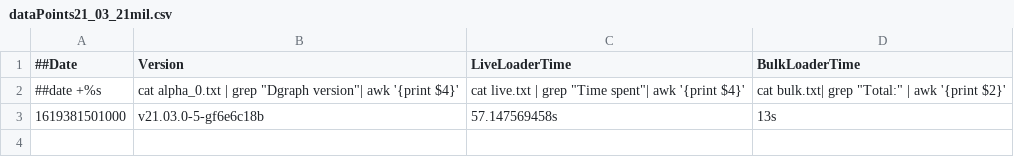
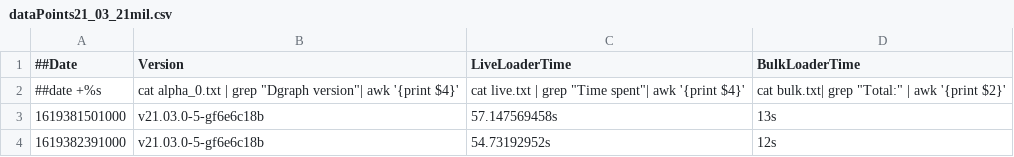
Before and after one commit to souravDgraph/Automation, a CSV file: utilities/benchmarking_charts/dataPoints21_03_21mil.csv, drawn as a sheet.

Commit message:
AutoTeamCity: Adding new Run data

```diff
--- a/utilities/benchmarking_charts/dataPoints21_03_21mil.csv
+++ b/utilities/benchmarking_charts/dataPoints21_03_21mil.csv
@@ -3 +3,2 @@
 1619381501000,v21.03.0-5-gf6e6c18b,57.147569458s,13s
+1619382391000,v21.03.0-5-gf6e6c18b,54.73192952s,12s
```
